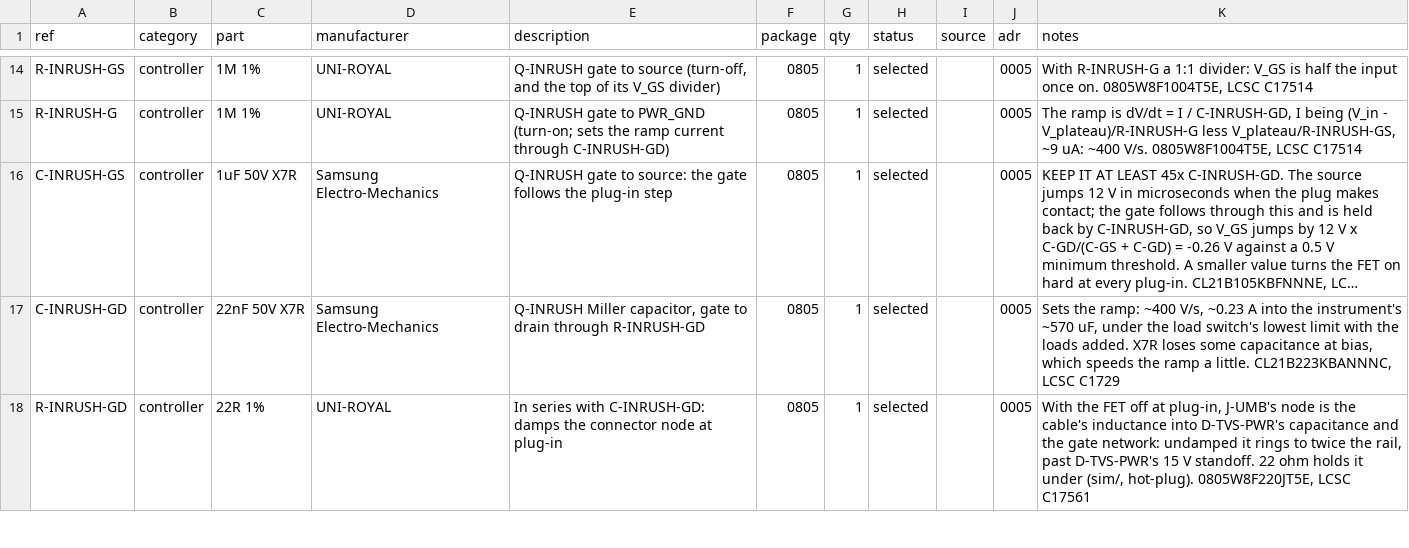
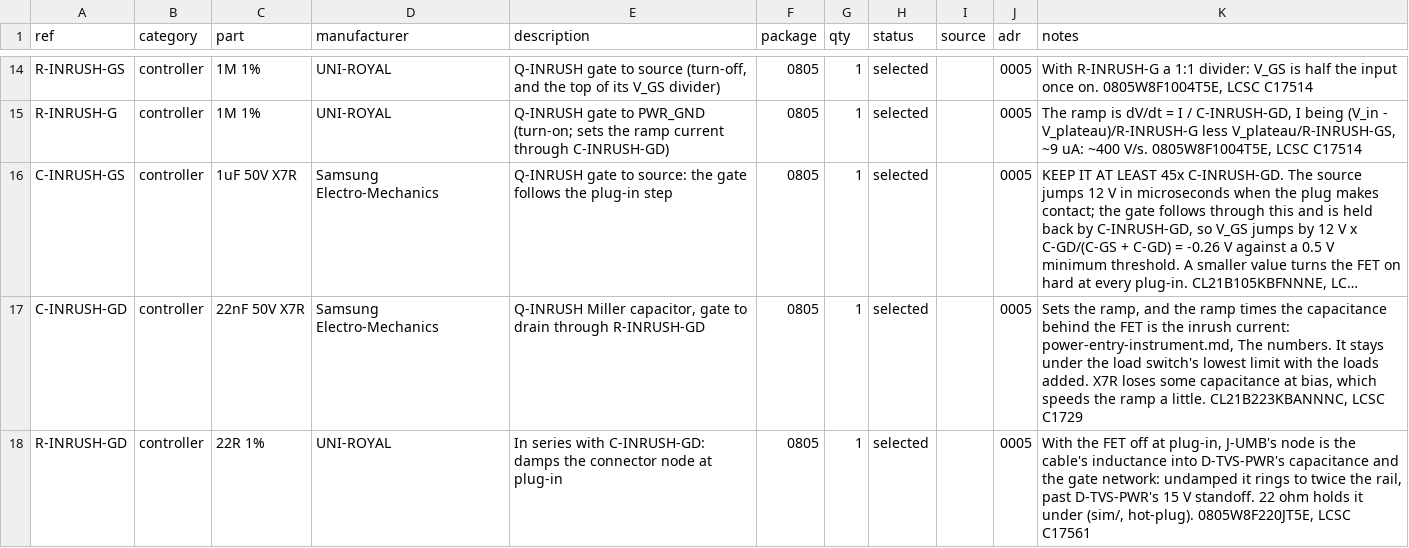
Before and after one commit to jeffmhopkins/Woody, a CSV file: hardware/bom.csv, drawn as a sheet; only a part is shown, gaps mark what is left out; long unchanged cells end in …; the diff covers the shown part only; the diff names each change by its address in the sheet, - before the commit and + after, or states it on an @@ line.

```diff
--- a/hardware/bom.csv
+++ b/hardware/bom.csv
-K17 (notes): Sets the ramp: ~400 V/s, ~0.23 A into the instrument's ~570 uF, under the…
+K17 (notes): Sets the ramp, and the ramp times the capacitance behind the FET is the inrush current: power-entry-instrument.md, The numbers. It stays under the…
```
Also changed, not shown: 5 edited cells elsewhere in this file, hardware/carrier/bom.csv, hardware/carrier/power-entry-instrument/bom.csv, 16 other files.
